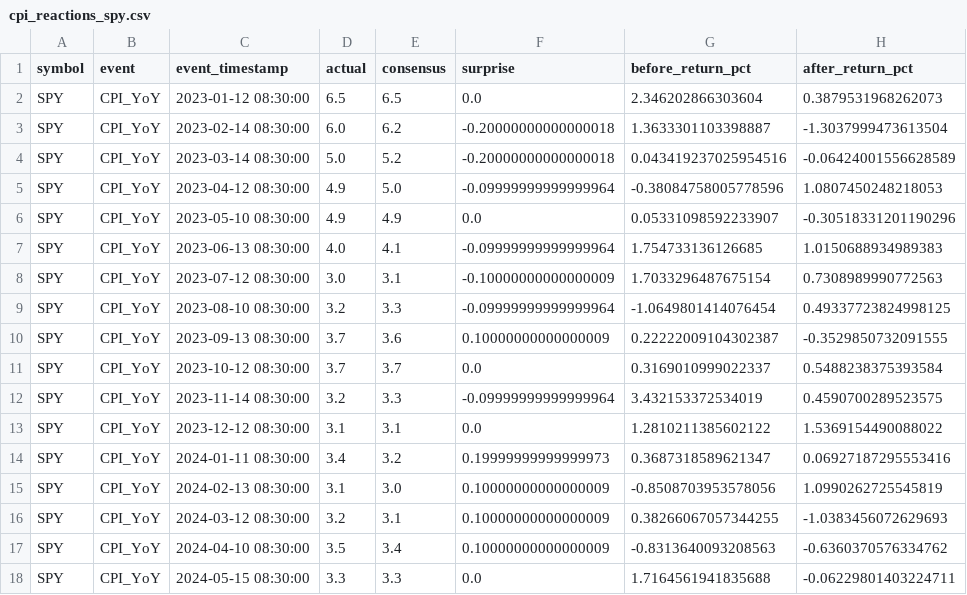
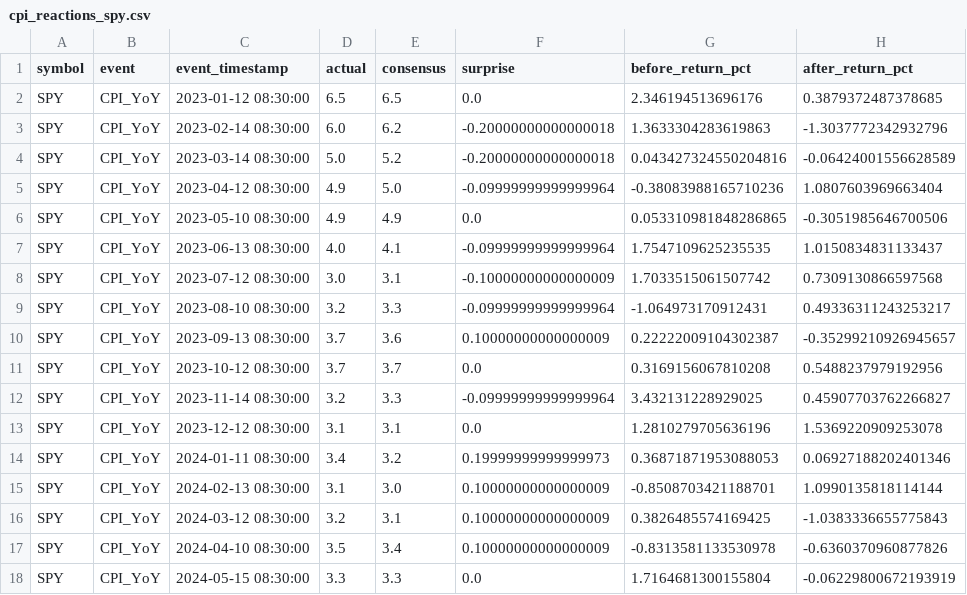
Before and after one commit to fadibatshon01/macro-event-tracker, a CSV file: data/processed/cpi_reactions_spy.csv, drawn as a sheet; only a part is shown; the diff covers the shown part only.

```diff
--- a/data/processed/cpi_reactions_spy.csv
+++ b/data/processed/cpi_reactions_spy.csv
@@ -1,18 +1,18 @@
 symbol,event,event_timestamp,actual,consensus,surprise,before_return_pct,after_return_pct
-SPY,CPI_YoY,2023-01-12 08:30:00,6.5,6.5,0.0,2.346202866303604,0.3879531968262073
-SPY,CPI_YoY,2023-02-14 08:30:00,6.0,6.2,-0.20000000000000018,1.3633301103398887,-1.3037999473613504
-SPY,CPI_YoY,2023-03-14 08:30:00,5.0,5.2,-0.20000000000000018,0.043419237025954516,-0.06424001556628589
-SPY,CPI_YoY,2023-04-12 08:30:00,4.9,5.0,-0.09999999999999964,-0.38084758005778596,1.0807450248218053
-SPY,CPI_YoY,2023-05-10 08:30:00,4.9,4.9,0.0,0.05331098592233907,-0.30518331201190296
-SPY,CPI_YoY,2023-06-13 08:30:00,4.0,4.1,-0.09999999999999964,1.754733136126685,1.0150688934989383
-SPY,CPI_YoY,2023-07-12 08:30:00,3.0,3.1,-0.10000000000000009,1.7033296487675154,0.7308989990772563
-SPY,CPI_YoY,2023-08-10 08:30:00,3.2,3.3,-0.09999999999999964,-1.0649801414076454,0.49337723824998125
-SPY,CPI_YoY,2023-09-13 08:30:00,3.7,3.6,0.10000000000000009,0.22222009104302387,-0.3529850732091555
-SPY,CPI_YoY,2023-10-12 08:30:00,3.7,3.7,0.0,0.3169010999022337,0.5488238375393584
-SPY,CPI_YoY,2023-11-14 08:30:00,3.2,3.3,-0.09999999999999964,3.432153372534019,0.4590700289523575
-SPY,CPI_YoY,2023-12-12 08:30:00,3.1,3.1,0.0,1.2810211385602122,1.5369154490088022
-SPY,CPI_YoY,2024-01-11 08:30:00,3.4,3.2,0.19999999999999973,0.3687318589621347,0.06927187295553416
-SPY,CPI_YoY,2024-02-13 08:30:00,3.1,3.0,0.10000000000000009,-0.8508703953578056,1.0990262725545819
-SPY,CPI_YoY,2024-03-12 08:30:00,3.2,3.1,0.10000000000000009,0.38266067057344255,-1.0383456072629693
-SPY,CPI_YoY,2024-04-10 08:30:00,3.5,3.4,0.10000000000000009,-0.8313640093208563,-0.6360370576334762
-SPY,CPI_YoY,2024-05-15 08:30:00,3.3,3.3,0.0,1.7164561941835688,-0.06229801403224711
+SPY,CPI_YoY,2023-01-12 08:30:00,6.5,6.5,0.0,2.346194513696176,0.3879372487378685
+SPY,CPI_YoY,2023-02-14 08:30:00,6.0,6.2,-0.20000000000000018,1.3633304283619863,-1.3037772342932796
+SPY,CPI_YoY,2023-03-14 08:30:00,5.0,5.2,-0.20000000000000018,0.043427324550204816,-0.06424001556628589
+SPY,CPI_YoY,2023-04-12 08:30:00,4.9,5.0,-0.09999999999999964,-0.38083988165710236,1.0807603969663404
+SPY,CPI_YoY,2023-05-10 08:30:00,4.9,4.9,0.0,0.053310981848286865,-0.3051985646700506
+SPY,CPI_YoY,2023-06-13 08:30:00,4.0,4.1,-0.09999999999999964,1.7547109625235535,1.0150834831133437
+SPY,CPI_YoY,2023-07-12 08:30:00,3.0,3.1,-0.10000000000000009,1.7033515061507742,0.7309130866597568
+SPY,CPI_YoY,2023-08-10 08:30:00,3.2,3.3,-0.09999999999999964,-1.064973170912431,0.49336311243253217
+SPY,CPI_YoY,2023-09-13 08:30:00,3.7,3.6,0.10000000000000009,0.22222009104302387,-0.35299210926945657
+SPY,CPI_YoY,2023-10-12 08:30:00,3.7,3.7,0.0,0.3169156067810208,0.5488237979192956
+SPY,CPI_YoY,2023-11-14 08:30:00,3.2,3.3,-0.09999999999999964,3.432131228929025,0.45907703762266827
+SPY,CPI_YoY,2023-12-12 08:30:00,3.1,3.1,0.0,1.2810279705636196,1.5369220909253078
+SPY,CPI_YoY,2024-01-11 08:30:00,3.4,3.2,0.19999999999999973,0.36871871953088053,0.06927188202401346
+SPY,CPI_YoY,2024-02-13 08:30:00,3.1,3.0,0.10000000000000009,-0.8508703421188701,1.0990135818114144
+SPY,CPI_YoY,2024-03-12 08:30:00,3.2,3.1,0.10000000000000009,0.3826485574169425,-1.0383336655775843
+SPY,CPI_YoY,2024-04-10 08:30:00,3.5,3.4,0.10000000000000009,-0.8313581133530978,-0.6360370960877826
+SPY,CPI_YoY,2024-05-15 08:30:00,3.3,3.3,0.0,1.7164681300155804,-0.06229800672193919
```
Also changed, not shown: 12 edited cells elsewhere in this file, 1 other file.
